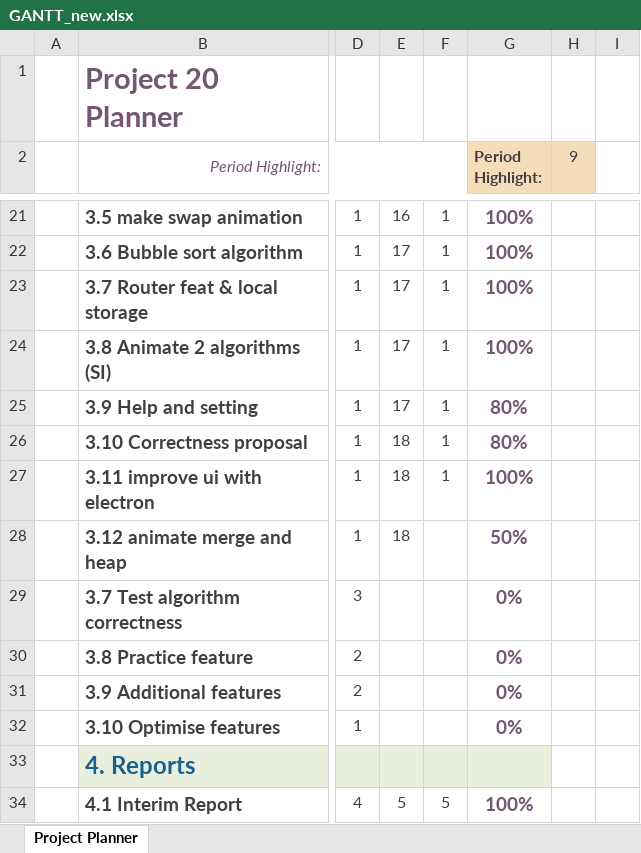
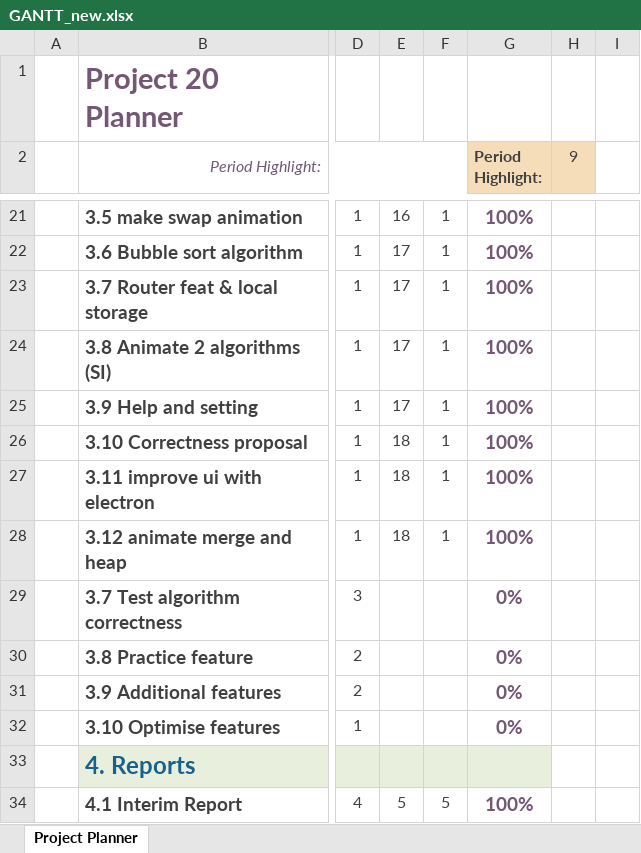
Before and after one commit to team10nb/PublicFiles, an Excel workbook: GANTT_new.xlsx, sheet Project Planner, drawn as a sheet; only a part is shown, gaps mark what is left out; values as stored, in another font and other column widths than the file's, no borders; conditional formats not drawn; the diff names each change by its address in the sheet, - before the commit and + after, or states it on an @@ line.

```diff
--- a/GANTT_new.xlsx (sheet Project Planner)
+++ b/GANTT_new.xlsx (sheet Project Planner)
-G25:G26 (Period Highlight:): 80%
+G25:G26 (Period Highlight:): 100%
-F28: (empty)
+F28: 1
-G28 (Period Highlight:): 50%
+G28 (Period Highlight:): 100%
```
Also changed, not shown: 4 other files.
